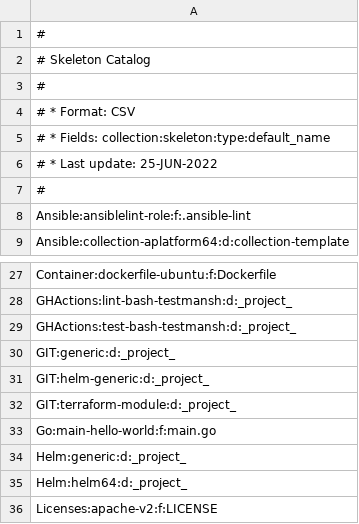
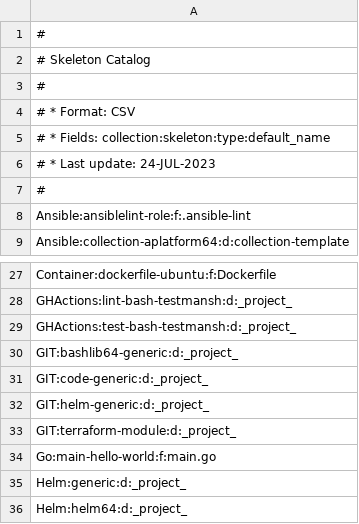
Before and after one commit to serdigital64/codeskel64-catalog-fork, a CSV file: inventory.csv, drawn as a sheet; only a part is shown, gaps mark what is left out; the shorter side is filled out with more unchanged rows.

```diff
--- a/inventory.csv
+++ b/inventory.csv
@@ -5,3 +5,3 @@
 # * Fields: collection:skeleton:type:default_name
-# * Last update: 25-JUN-2022
+# * Last update: 24-JUL-2023
 #
@@ -29,3 +29,4 @@ GHActions:lint-bash-testmansh:d:_project_
 GHActions:test-bash-testmansh:d:_project_
-GIT:generic:d:_project_
+GIT:bashlib64-generic:d:_project_
+GIT:code-generic:d:_project_
 GIT:helm-generic:d:_project_
```
Also changed, not shown: combos.csv, 43 other files.
